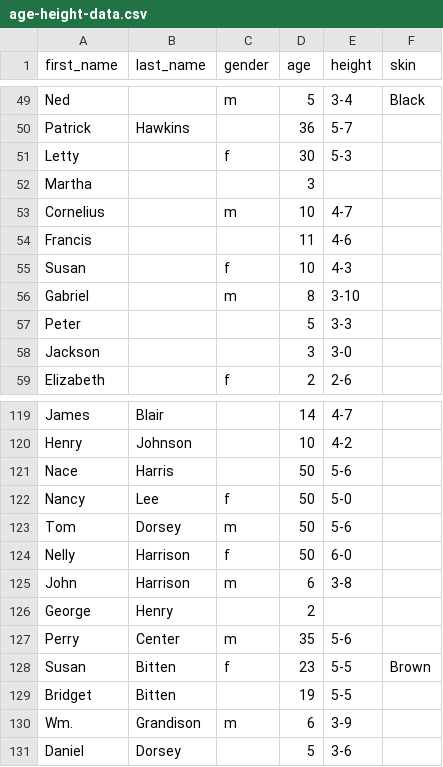
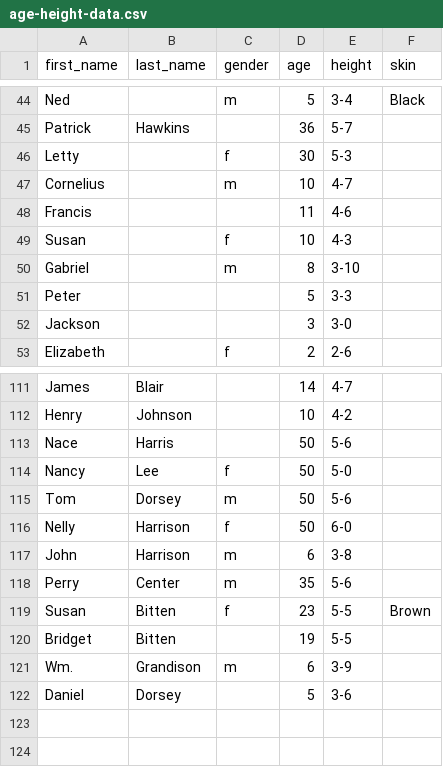
Before and after one commit to jeg263/jeg263.github.io, a CSV file: data/age-height-data.csv, drawn as a sheet; only a part is shown, gaps mark what is left out; the diff covers the shown part only; the diff names each change by its address in the sheet, - before the commit and + after, or states it on an @@ line.

```diff
--- a/data/age-height-data.csv
+++ b/data/age-height-data.csv
-row 52: Martha |  |  | 3
-row 126: George | Henry |  | 2
```
Also changed, not shown: 7 removed rows elsewhere in this file, 40 other files.
